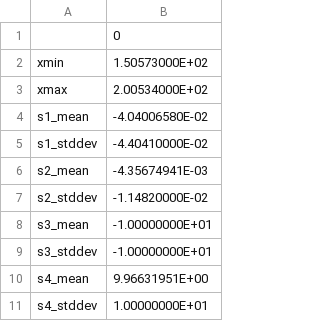
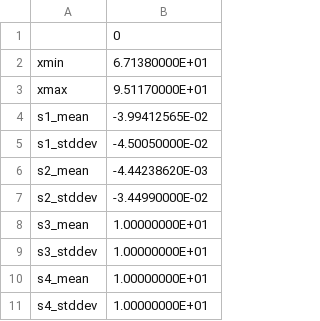
Before and after one commit to b-pardi/SurfaceForcePlotter, a CSV file: output/sensor_stats_T.csv, drawn as a sheet.

```diff
--- a/output/sensor_stats_T.csv
+++ b/output/sensor_stats_T.csv
@@ -1,11 +1,11 @@
 ,0
-xmin,1.50573000E+02
-xmax,2.00534000E+02
-s1_mean,-4.04006580E-02
-s1_stddev,-4.40410000E-02
-s2_mean,-4.35674941E-03
-s2_stddev,-1.14820000E-02
-s3_mean,-1.00000000E+01
-s3_stddev,-1.00000000E+01
-s4_mean,9.96631951E+00
+xmin,6.71380000E+01
+xmax,9.51170000E+01
+s1_mean,-3.99412565E-02
+s1_stddev,-4.50050000E-02
+s2_mean,-4.44238620E-03
+s2_stddev,-3.44990000E-02
+s3_mean,1.00000000E+01
+s3_stddev,1.00000000E+01
+s4_mean,1.00000000E+01
 s4_stddev,1.00000000E+01
```
Also changed, not shown: output/sensor_stats.csv, 3 other files.
